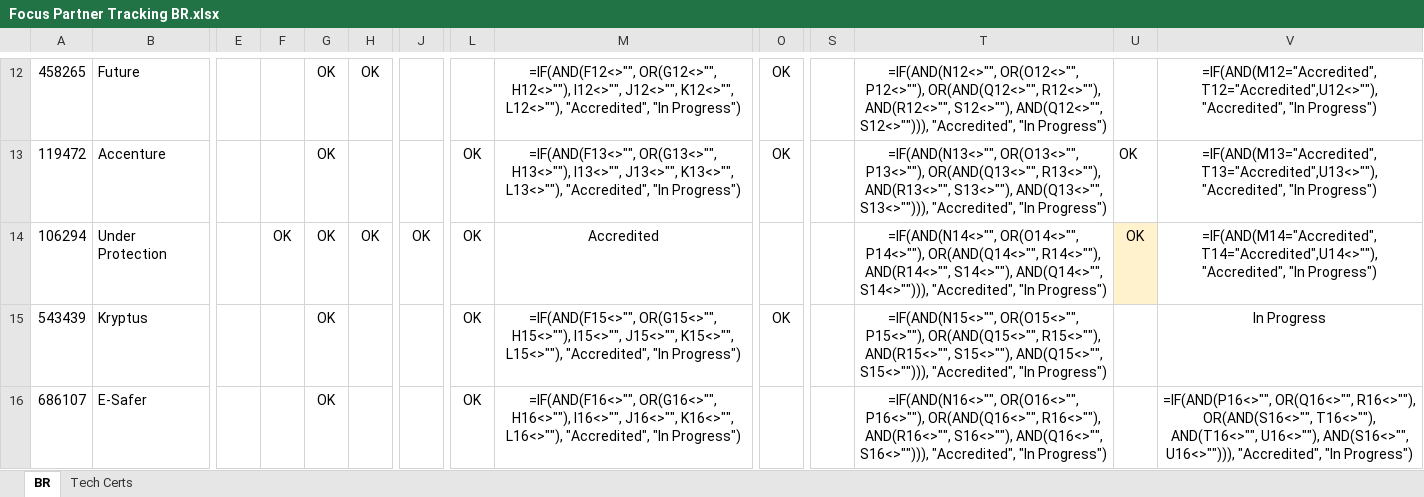
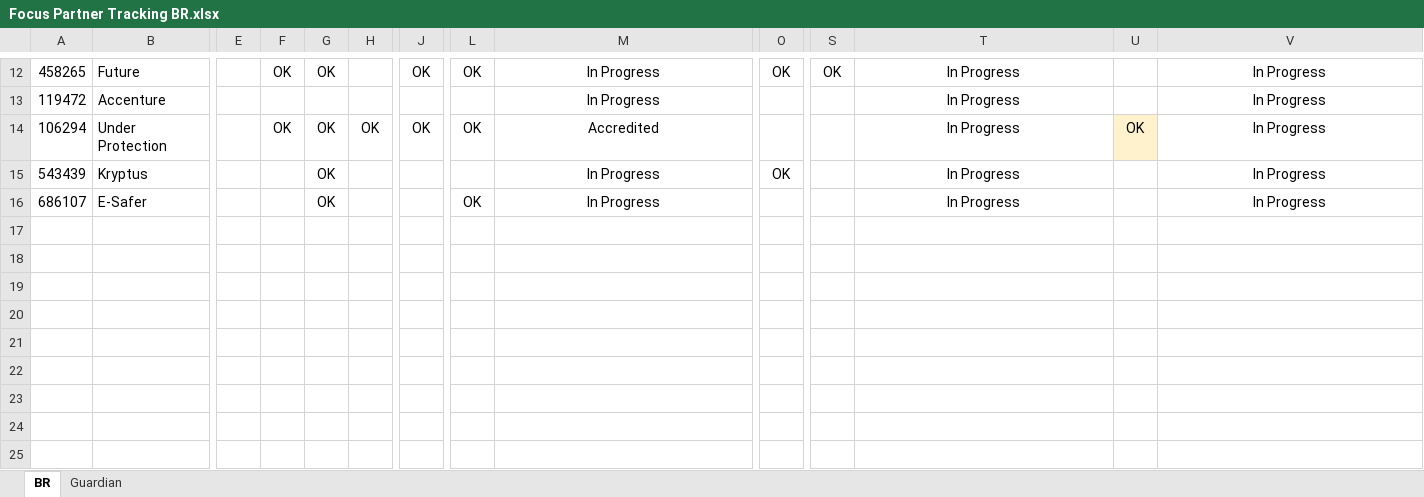
Before and after one commit to mrovere1/mrovere-treino, an Excel workbook: data/partner/Focus Partner Tracking BR.xlsx, sheet BR, drawn as a sheet; only a part is shown, gaps mark what is left out; values as stored, in another font and other column widths than the file's, no borders; formulas without a stored value are shown as written; charts and pictures and conditional formats not drawn; the diff covers the shown part only; the diff names each change by its address in the sheet, - before the commit and + after, or states it on an @@ line.

```diff
--- a/data/partner/Focus Partner Tracking BR.xlsx (sheet BR)
+++ b/data/partner/Focus Partner Tracking BR.xlsx (sheet BR)
-sheet tab: Tech Certs
+sheet tab: Guardian
-F12: (empty)
+F12: OK
-H12: OK
+H12: (empty)
-J12: (empty)
+J12: OK
-L12: (empty)
+L12: OK
-M12: =IF(AND(F12<>"", OR(G12<>"", H12<>""), I12<>"", J12<>"", K12<>"", L12<>""), "Accredited", "In Progress")
+M12: In Progress
-S12: (empty)
+S12: OK
-T12: =IF(AND(N12<>"", OR(O12<>"", P12<>""), OR(AND(Q12<>"", R12<>""), AND(R12<>"", S12<>""), AND(Q12<>"", S12<>""))), "Accredited", "In Progress")
+T12: In Progress
-V12: =IF(AND(M12="Accredited", T12="Accredited",U12<>""), "Accredited", "In Progress")
+V12: In Progress
-G13: OK
+G13: (empty)
-L13: OK
+L13: (empty)
-M13: =IF(AND(F13<>"", OR(G13<>"", H13<>""), I13<>"", J13<>"", K13<>"", L13<>""), "Accredited", "In Progress")
+M13: In Progress
-O13: OK
+O13: (empty)
-T13: =IF(AND(N13<>"", OR(O13<>"", P13<>""), OR(AND(Q13<>"", R13<>""), AND(R13<>"", S13<>""), AND(Q13<>"", S13<>""))), "Accredited", "In Progress")
+T13: In Progress
-U13: OK
+U13: (empty)
-V13: =IF(AND(M13="Accredited", T13="Accredited",U13<>""), "Accredited", "In Progress")
+V13: In Progress
-T14: =IF(AND(N14<>"", OR(O14<>"", P14<>""), OR(AND(Q14<>"", R14<>""), AND(R14<>"", S14<>""), AND(Q14<>"", S14<>""))), "Accredited", "In Progress")
+T14: In Progress
-V14: =IF(AND(M14="Accredited", T14="Accredited",U14<>""), "Accredited", "In Progress")
+V14: In Progress
-L15: OK
+L15: (empty)
-M15: =IF(AND(F15<>"", OR(G15<>"", H15<>""), I15<>"", J15<>"", K15<>"", L15<>""), "Accredited", "In Progress")
+M15: In Progress
-T15: =IF(AND(N15<>"", OR(O15<>"", P15<>""), OR(AND(Q15<>"", R15<>""), AND(R15<>"", S15<>""), AND(Q15<>"", S15<>""))), "Accredited", "In Progress")
+T15: In Progress
-M16: =IF(AND(F16<>"", OR(G16<>"", H16<>""), I16<>"", J16<>"", K16<>"", L16<>""), "Accredited", "In Progress")
+M16: In Progress
-T16: =IF(AND(N16<>"", OR(O16<>"", P16<>""), OR(AND(Q16<>"", R16<>""), AND(R16<>"", S16<>""), AND(Q16<>"", S16<>""))), "Accredited", "In Progress")
+T16: In Progress
-V16: =IF(AND(P16<>"", OR(Q16<>"", R16<>""), OR(AND(S16<>"", T16<>""), AND(T16<>"", U16<>""), AND(S16<>"", U16<>""))), "Accredited", "In Progress")
+V16: In Progress
```
Also changed, not shown: 35 edited cells elsewhere in this sheet, sheet Guardian, charts or pictures.
